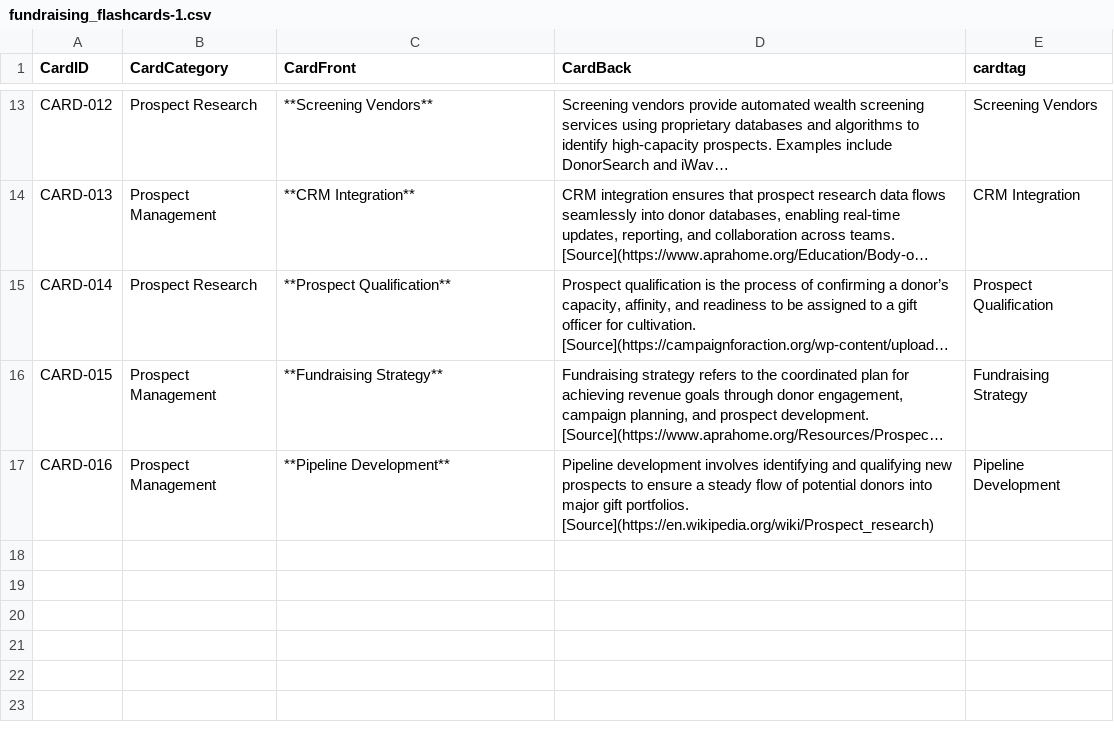
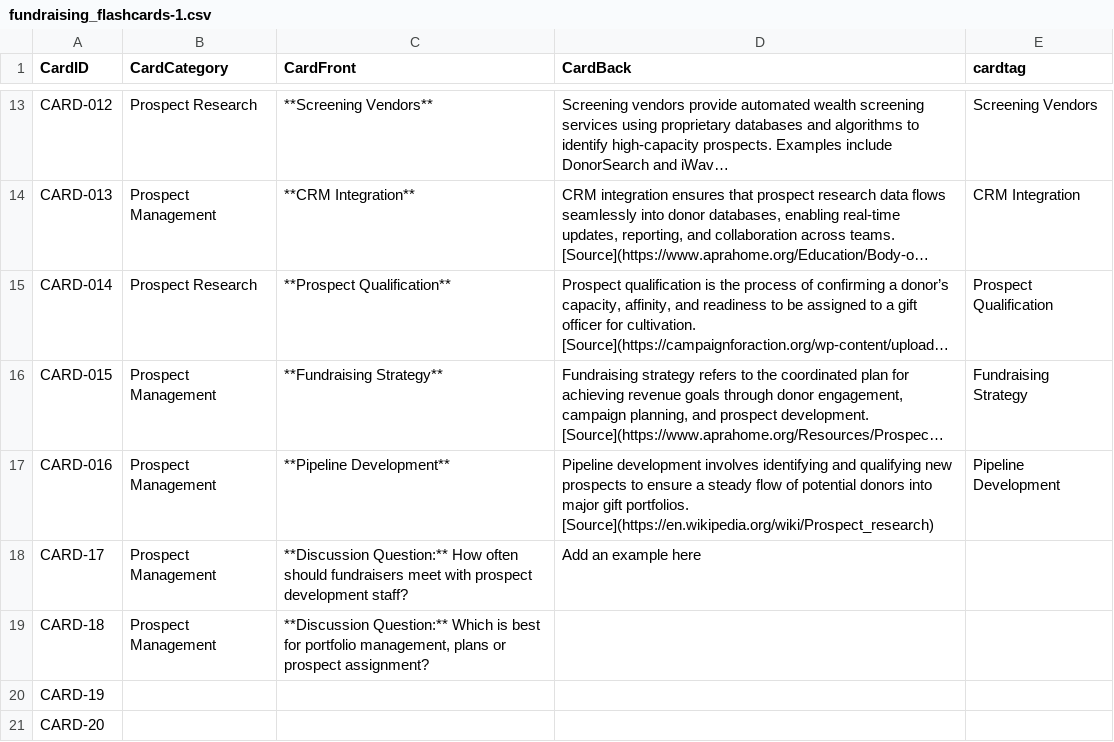
Before and after one commit to ApraUtah/ProspectResearchToolkit, a CSV file: data/fundraising_flashcards/fundraising_flashcards-1.csv, drawn as a sheet; only a part is shown, gaps mark what is left out; long unchanged cells end in …; the diff names each change by its address in the sheet, - before the commit and + after, or states it on an @@ line.

```diff
--- a/data/fundraising_flashcards/fundraising_flashcards-1.csv
+++ b/data/fundraising_flashcards/fundraising_flashcards-1.csv
+row 18: CARD-17 | Prospect Management | **Discussion Question:** How often should fundraisers meet with prospect development staff? | Add an example here
+row 19: CARD-18 | Prospect Management | **Discussion Question:** Which is best for portfolio management, plans or prospect assignment?
+row 20: CARD-19
+row 21: CARD-20
```
Also changed, not shown: data/fundraising_flashcards/ApraUtah_ConferenceQuiz_v1_2025.csv, 3 other files.
